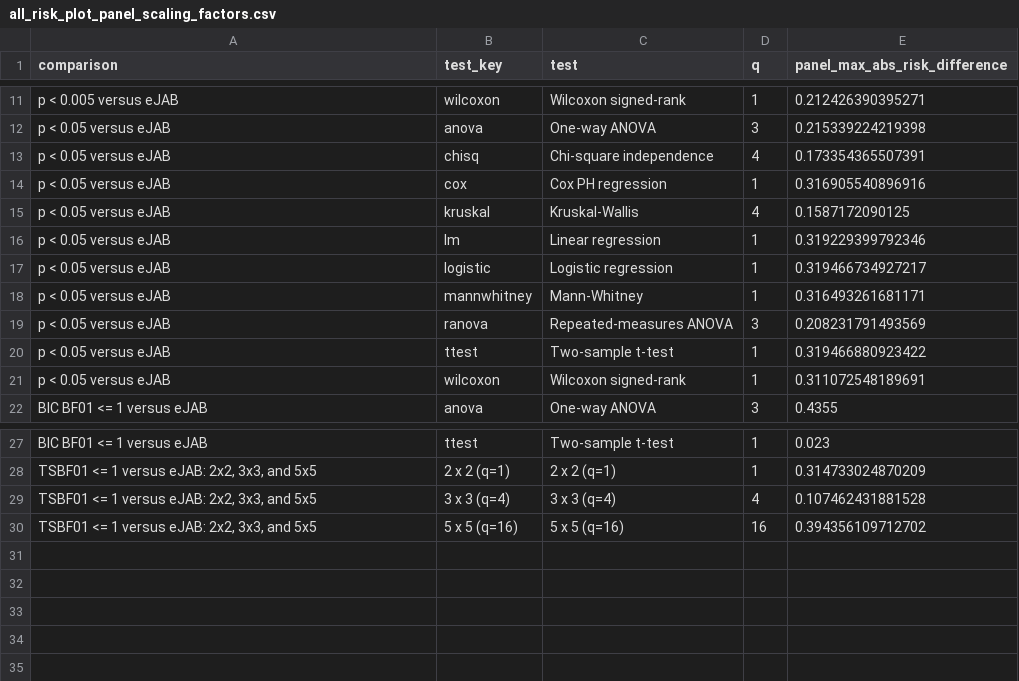
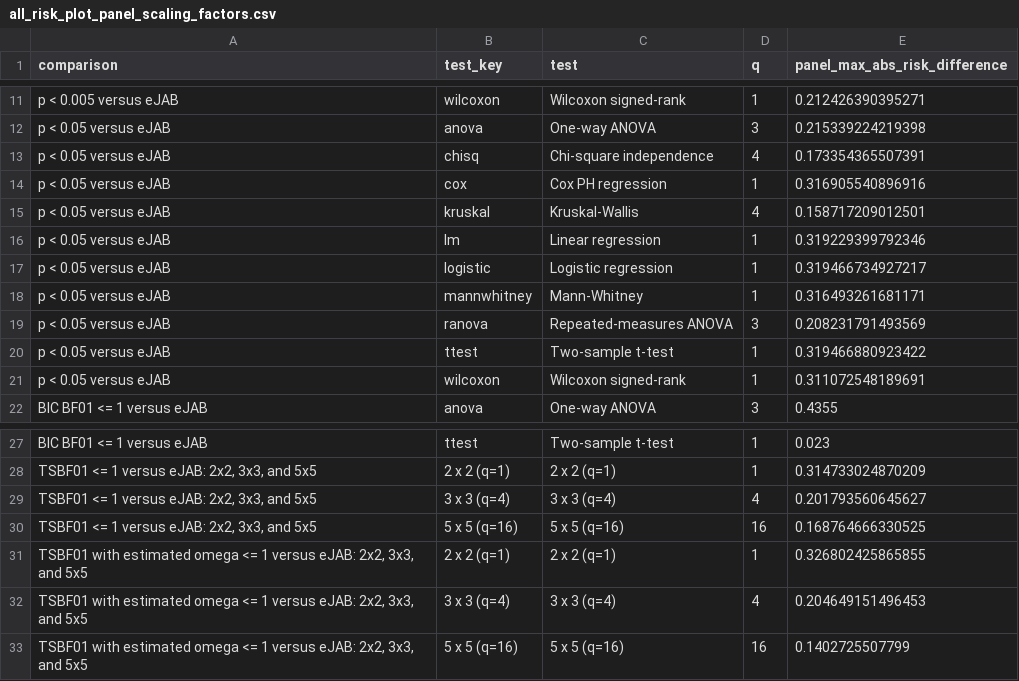
Before and after one commit to nathoogroup/ejabclinicaltrials, a CSV file: bayes_risk_outputs/revised_three_comparisons/all_risk_plot_panel_scaling_factors.csv, drawn as a sheet; only a part is shown, gaps mark what is left out.

Commit message:
Correct chi-square TSBF risk scaling
Use tau^2 = n omega^2 / q, add the plug-in estimated-omega sensitivity analysis, and regenerate the affected report, grids, validation tables, and figures.

```diff
--- a/bayes_risk_outputs/revised_three_comparisons/all_risk_plot_panel_scaling_factors.csv
+++ b/bayes_risk_outputs/revised_three_comparisons/all_risk_plot_panel_scaling_factors.csv
@@ -14,3 +14,3 @@
 "p < 0.05 versus eJAB","cox","Cox PH regression",1,0.316905540896916
-"p < 0.05 versus eJAB","kruskal","Kruskal-Wallis",4,0.1587172090125
+"p < 0.05 versus eJAB","kruskal","Kruskal-Wallis",4,0.158717209012501
 "p < 0.05 versus eJAB","lm","Linear regression",1,0.319229399792346
@@ -28,3 +28,6 @@
 "TSBF01 <= 1 versus eJAB: 2x2, 3x3, and 5x5","2 x 2 (q=1)","2 x 2 (q=1)",1,0.314733024870209
-"TSBF01 <= 1 versus eJAB: 2x2, 3x3, and 5x5","3 x 3 (q=4)","3 x 3 (q=4)",4,0.107462431881528
-"TSBF01 <= 1 versus eJAB: 2x2, 3x3, and 5x5","5 x 5 (q=16)","5 x 5 (q=16)",16,0.394356109712702
+"TSBF01 <= 1 versus eJAB: 2x2, 3x3, and 5x5","3 x 3 (q=4)","3 x 3 (q=4)",4,0.201793560645627
+"TSBF01 <= 1 versus eJAB: 2x2, 3x3, and 5x5","5 x 5 (q=16)","5 x 5 (q=16)",16,0.168764666330525
+"TSBF01 with estimated omega <= 1 versus eJAB: 2x2, 3x3, and 5x5","2 x 2 (q=1)","2 x 2 (q=1)",1,0.326802425865855
+"TSBF01 with estimated omega <= 1 versus eJAB: 2x2, 3x3, and 5x5","3 x 3 (q=4)","3 x 3 (q=4)",4,0.204649151496453
+"TSBF01 with estimated omega <= 1 versus eJAB: 2x2, 3x3, and 5x5","5 x 5 (q=16)","5 x 5 (q=16)",16,0.1402725507799
```
Also changed, not shown: bayes_risk_outputs/revised_three_comparisons/bayes_risk_grid.csv, bayes_risk_outputs/revised_three_comparisons/chisq_dimensions_panel_scaling_factors.csv, 12 other files.
